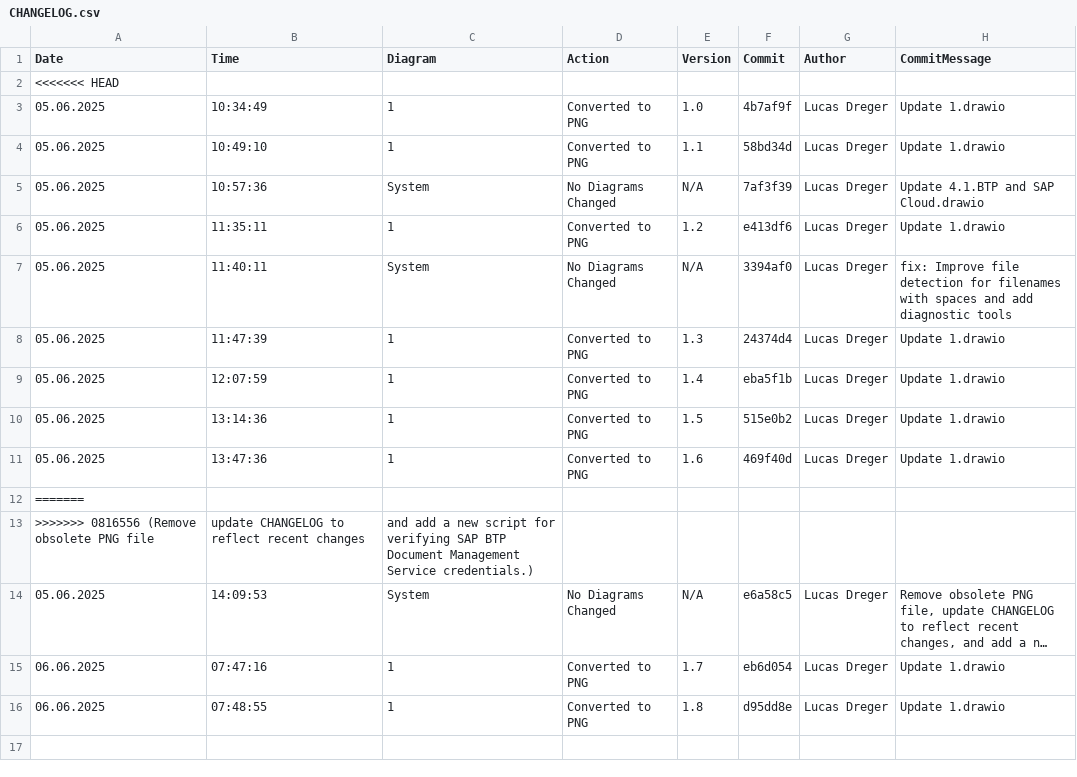
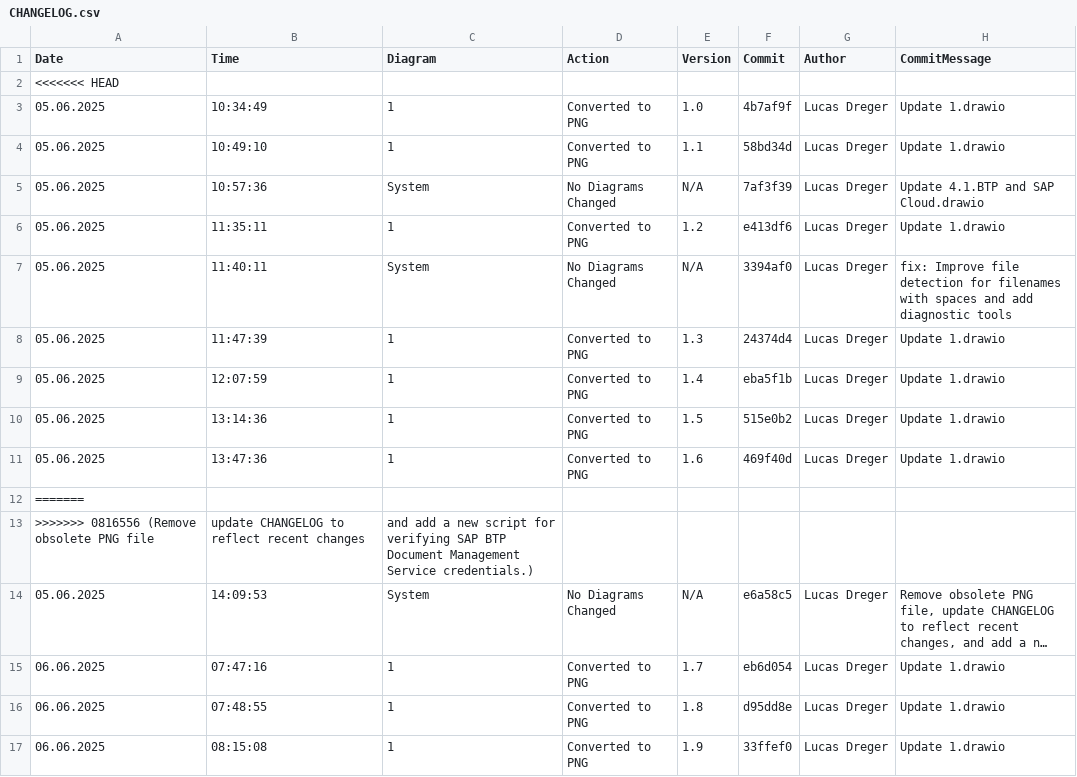
Before and after one commit to frostaag/diagrams-v3, a CSV file: png_files/CHANGELOG.csv, drawn as a sheet; long unchanged cells end in …; the diff names each change by its address in the sheet, - before the commit and + after, or states it on an @@ line.

```diff
--- a/png_files/CHANGELOG.csv
+++ b/png_files/CHANGELOG.csv
+row 17: 06.06.2025 | 08:15:08 | 1 | Converted to PNG | 1.9 | 33ffef0 | Lucas Dreger | Update 1.drawio
```
Also changed, not shown: 1 other file.
